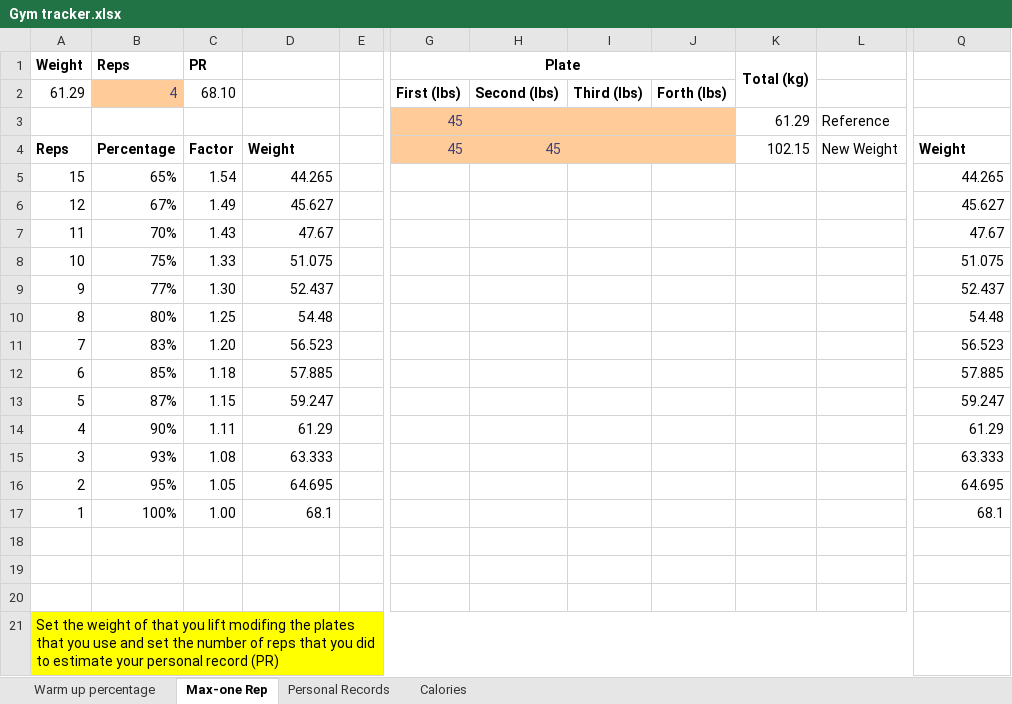
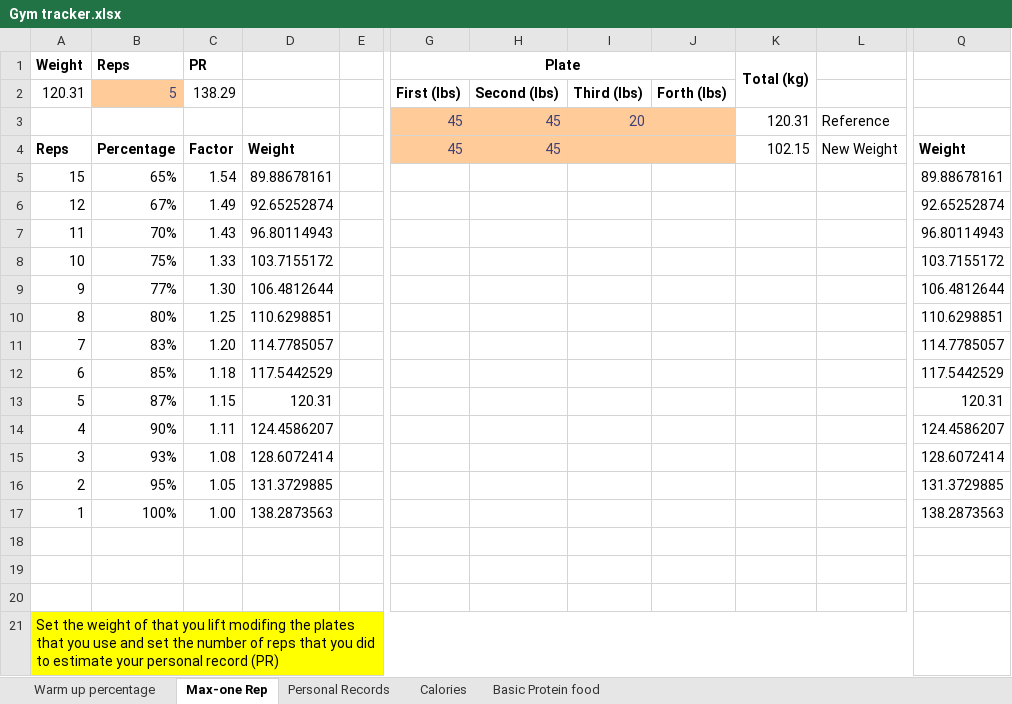
Before and after one commit to DavidAndres6870/portfolio, an Excel workbook: public/projects/Gym tracker.xlsx, sheet Max-one Rep, drawn as a sheet; only a part is shown, gaps mark what is left out; values as stored, in another font and other column widths than the file's, no borders; the diff names each change by its address in the sheet, - before the commit and + after, or states it on an @@ line.

```diff
--- a/public/projects/Gym tracker.xlsx (sheet Max-one Rep)
+++ b/public/projects/Gym tracker.xlsx (sheet Max-one Rep)
@@ sheet tab unhidden: Basic Protein food @@
-A2: 61.29
+A2: 120.31
-B2: 4
+B2: 5
-C2: 68.10
+C2: 138.29
-H3: (empty)
+H3: 45
-I3: (empty)
+I3: 20
-K3: 61.29
+K3: 120.31
-D5: 44.265
+D5: 89.88678161
-Q5: 44.265
+Q5: 89.88678161
-D6: 45.627
+D6: 92.65252874
-Q6: 45.627
+Q6: 92.65252874
-D7: 47.67
+D7: 96.80114943
-Q7: 47.67
+Q7: 96.80114943
-D8: 51.075
+D8: 103.7155172
-Q8: 51.075
+Q8: 103.7155172
-D9: 52.437
+D9: 106.4812644
-Q9: 52.437
+Q9: 106.4812644
-D10: 54.48
+D10: 110.6298851
-Q10: 54.48
+Q10: 110.6298851
-D11: 56.523
+D11: 114.7785057
-Q11: 56.523
+Q11: 114.7785057
-D12: 57.885
+D12: 117.5442529
-Q12: 57.885
+Q12: 117.5442529
-D13: 59.247
+D13: 120.31
-Q13: 59.247
+Q13: 120.31
-D14: 61.29
+D14: 124.4586207
-Q14: 61.29
+Q14: 124.4586207
-D15: 63.333
+D15: 128.6072414
-Q15: 63.333
+Q15: 128.6072414
-D16: 64.695
+D16: 131.3729885
-Q16: 64.695
+Q16: 131.3729885
-D17: 68.1
+D17: 138.2873563
-Q17: 68.1
+Q17: 138.2873563
```
Also changed, not shown: sheet Personal Records, 1 other file.
